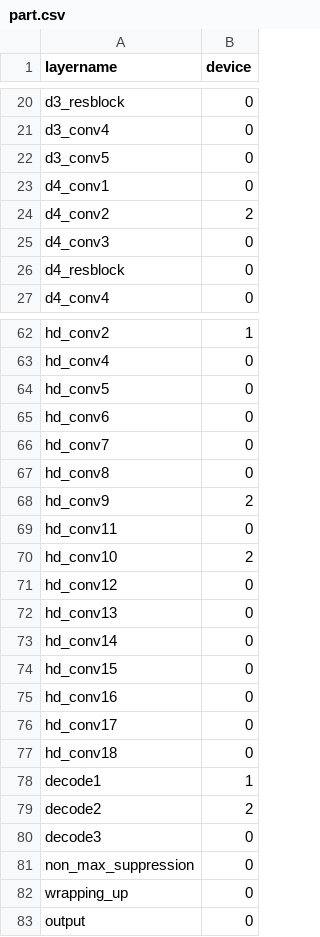
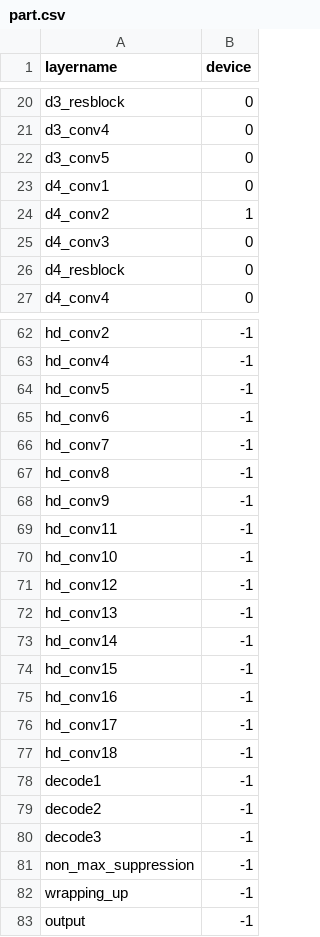
Before and after one commit to Yanmeeei/obj-detection-permutation, a CSV file: testcases/yolov4/part.csv, drawn as a sheet; only a part is shown, gaps mark what is left out; the diff covers the shown part only; the diff names each change by its address in the sheet, - before the commit and + after, or states it on an @@ line.

```diff
--- a/testcases/yolov4/part.csv
+++ b/testcases/yolov4/part.csv
-B24 (device): 2
+B24 (device): 1
-B62 (device): 1
+B62 (device): -1
-B63:B67 (device): 0
+B63:B67 (device): -1
-B68 (device): 2
+B68 (device): -1
-B69 (device): 0
+B69 (device): -1
-B70 (device): 2
+B70 (device): -1
-B71:B77 (device): 0
+B71:B77 (device): -1
-B78 (device): 1
+B78 (device): -1
-B79 (device): 2
+B79 (device): -1
-B80:B83 (device): 0
+B80:B83 (device): -1
```
Also changed, not shown: 27 edited cells elsewhere in this file, 5 other files.
